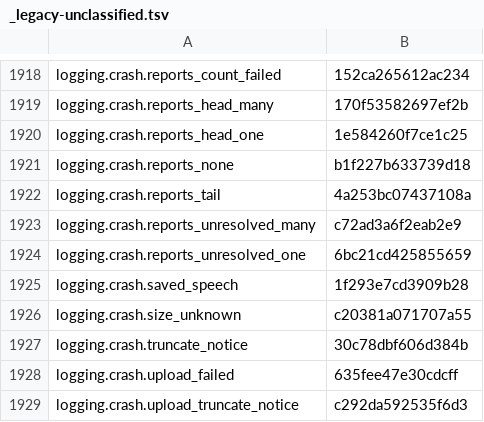
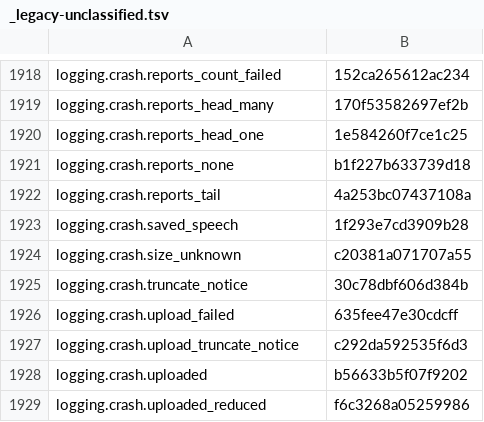
Before and after one commit to nromey/JJFlex-NG, a TSV file: Radios/Lexicon/_legacy-unclassified.tsv, drawn as a sheet; only a part is shown, gaps mark what is left out; the shorter side is filled out with more unchanged rows.

```diff
--- a/Radios/Lexicon/_legacy-unclassified.tsv
+++ b/Radios/Lexicon/_legacy-unclassified.tsv
@@ -1922,4 +1922,2 @@ logging.crash.reports_none	b1f227b633739d18
 logging.crash.reports_tail	4a253bc07437108a
-logging.crash.reports_unresolved_many	c72ad3a6f2eab2e9
-logging.crash.reports_unresolved_one	6bc21cd425855659
 logging.crash.saved_speech	1f293e7cd3909b28
```
Also changed, not shown: 11 other files.
